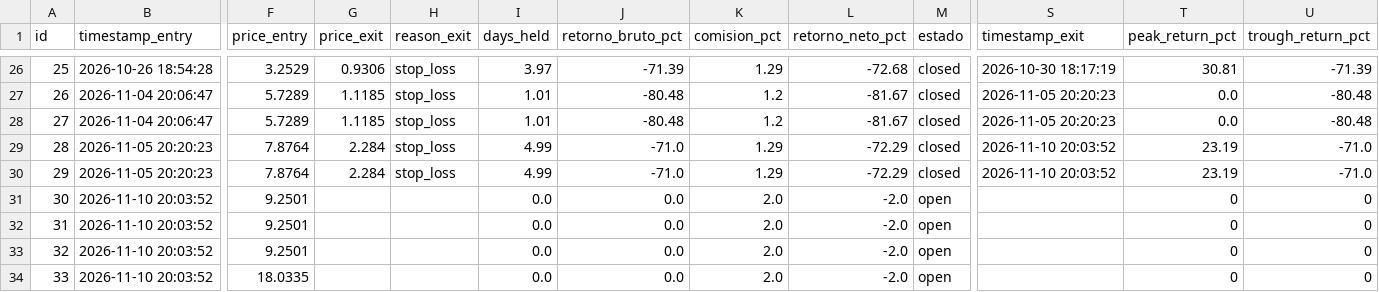
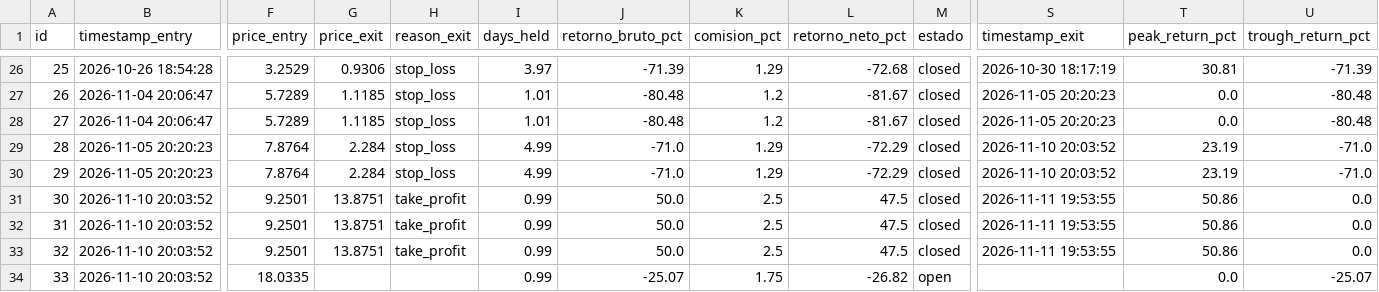
Before and after one commit to sagimax20-create/senales-bolsa-trading, a CSV file: data/operations.csv, drawn as a sheet; only a part is shown, gaps mark what is left out; the diff names each change by its address in the sheet, - before the commit and + after, or states it on an @@ line.

```diff
--- a/data/operations.csv
+++ b/data/operations.csv
-G31:G33 (price_exit): (empty)
+G31:G33 (price_exit): 13.8751
-H31:H33 (reason_exit): (empty)
+H31:H33 (reason_exit): take_profit
-I31:I34 (days_held): 0.0
+I31:I34 (days_held): 0.99
-J31:J33 (retorno_bruto_pct): 0.0
+J31:J33 (retorno_bruto_pct): 50.0
-K31:K33 (comision_pct): 2.0
+K31:K33 (comision_pct): 2.5
-L31:L33 (retorno_neto_pct): -2.0
+L31:L33 (retorno_neto_pct): 47.5
-M31:M33 (estado): open
+M31:M33 (estado): closed
-S31:S33 (timestamp_exit): (empty)
+S31:S33 (timestamp_exit): 2026-11-11 19:53:55
-T31:T33 (peak_return_pct): 0
+T31:T33 (peak_return_pct): 50.86
-U31:U33 (trough_return_pct): 0
+U31:U33 (trough_return_pct): 0.0
-J34 (retorno_bruto_pct): 0.0
+J34 (retorno_bruto_pct): -25.07
-K34 (comision_pct): 2.0
+K34 (comision_pct): 1.75
-L34 (retorno_neto_pct): -2.0
+L34 (retorno_neto_pct): -26.82
-T34 (peak_return_pct): 0
+T34 (peak_return_pct): 0.0
-U34 (trough_return_pct): 0
+U34 (trough_return_pct): -25.07
```
Also changed, not shown: data/daily_prices.csv, data/signals.csv, 3 other files.
